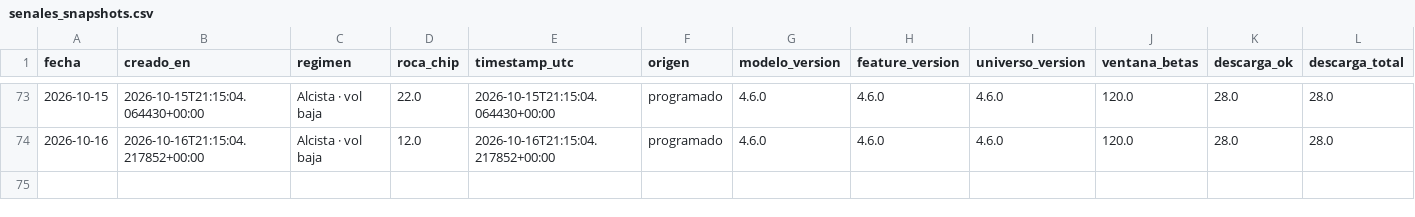
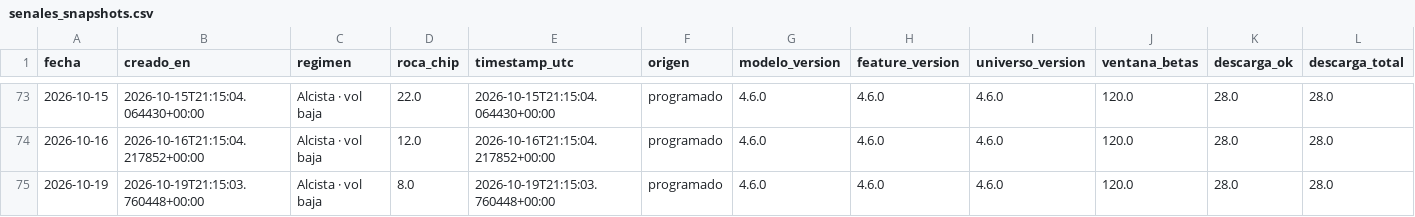
Before and after one commit to nicolasaraneda/mki-terminal, a CSV file: data/backups/senales_snapshots.csv, drawn as a sheet; only a part is shown, gaps mark what is left out; rows hold the shown columns only; the diff names each change by its address in the sheet, - before the commit and + after, or states it on an @@ line.

```diff
--- a/data/backups/senales_snapshots.csv
+++ b/data/backups/senales_snapshots.csv
+row 75: 2026-10-19 | 2026-10-19T21:15:03.760448+00:00 | Alcista · vol baja | 8.0 | 2026-10-19T21:15:03.760448+00:00 | programado | 4.6.0 | 4.6.0 | 4.6.0 | 120.0 | 28.0 | 28.0
```
Also changed, not shown: data/backups/noticias_resumen_dia.csv, data/backups/senales_divergencias.csv, 8 other files.
